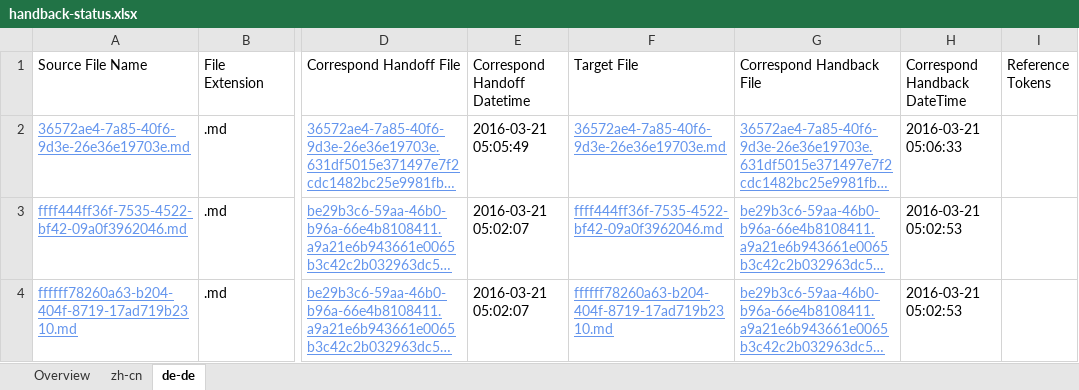
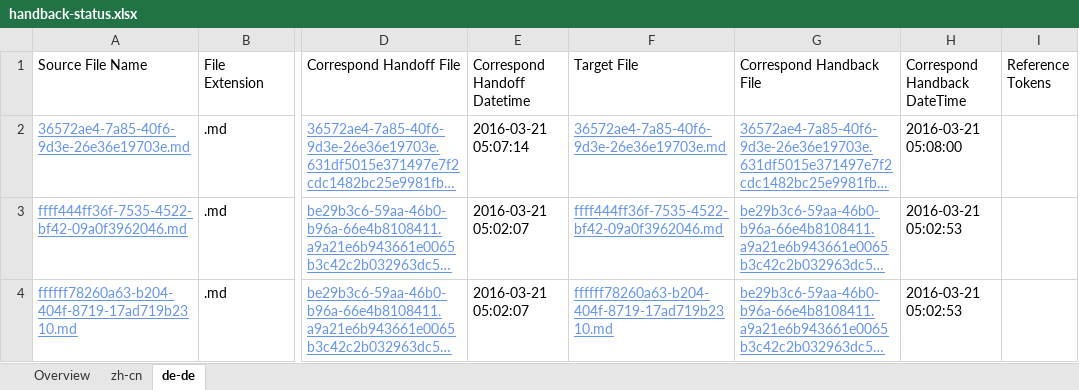
Before and after one commit to OpenLocalizationTestOrg/olhandback, an Excel workbook: ol-handback/OpenLocalizationTest/oltest/yuwzho/handback-status.xlsx, sheet de-de, drawn as a sheet; only a part is shown, gaps mark what is left out; long unchanged cells end in …; values as stored, in another font and other column widths than the file's, no borders; table styles not drawn; the diff names each change by its address in the sheet, - before the commit and + after, or states it on an @@ line.

```diff
--- a/ol-handback/OpenLocalizationTest/oltest/yuwzho/handback-status.xlsx (sheet de-de)
+++ b/ol-handback/OpenLocalizationTest/oltest/yuwzho/handback-status.xlsx (sheet de-de)
-E2 (Correspond Handoff Datetime): 2016-03-21 05:05:49
+E2 (Correspond Handoff Datetime): 2016-03-21 05:07:14
-H2 (Correspond Handback DateTime): 2016-03-21 05:06:33
+H2 (Correspond Handback DateTime): 2016-03-21 05:08:00
```
Also changed, not shown: sheet zh-cn, ol-handback/OpenLocalizationTest/oltest/yuwzho/localization-status.xlsx.
